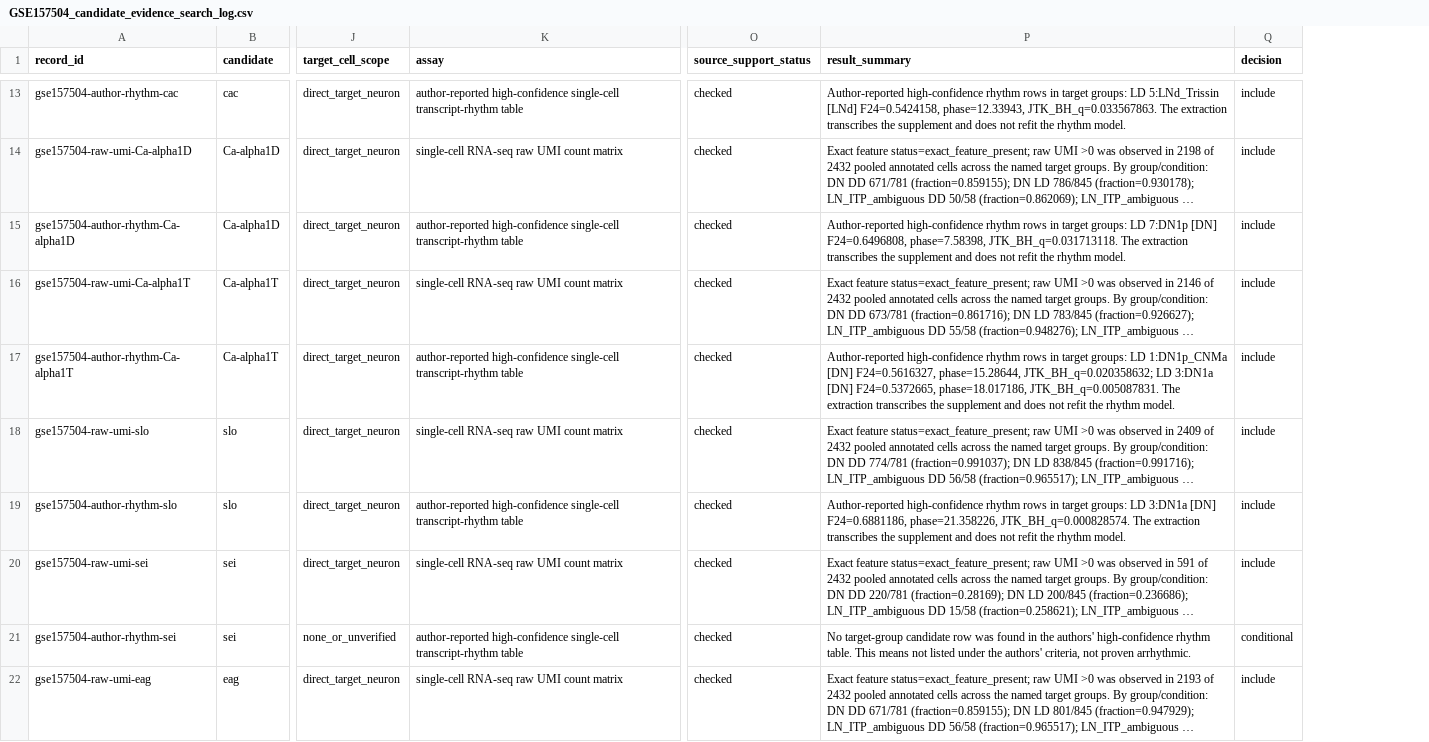
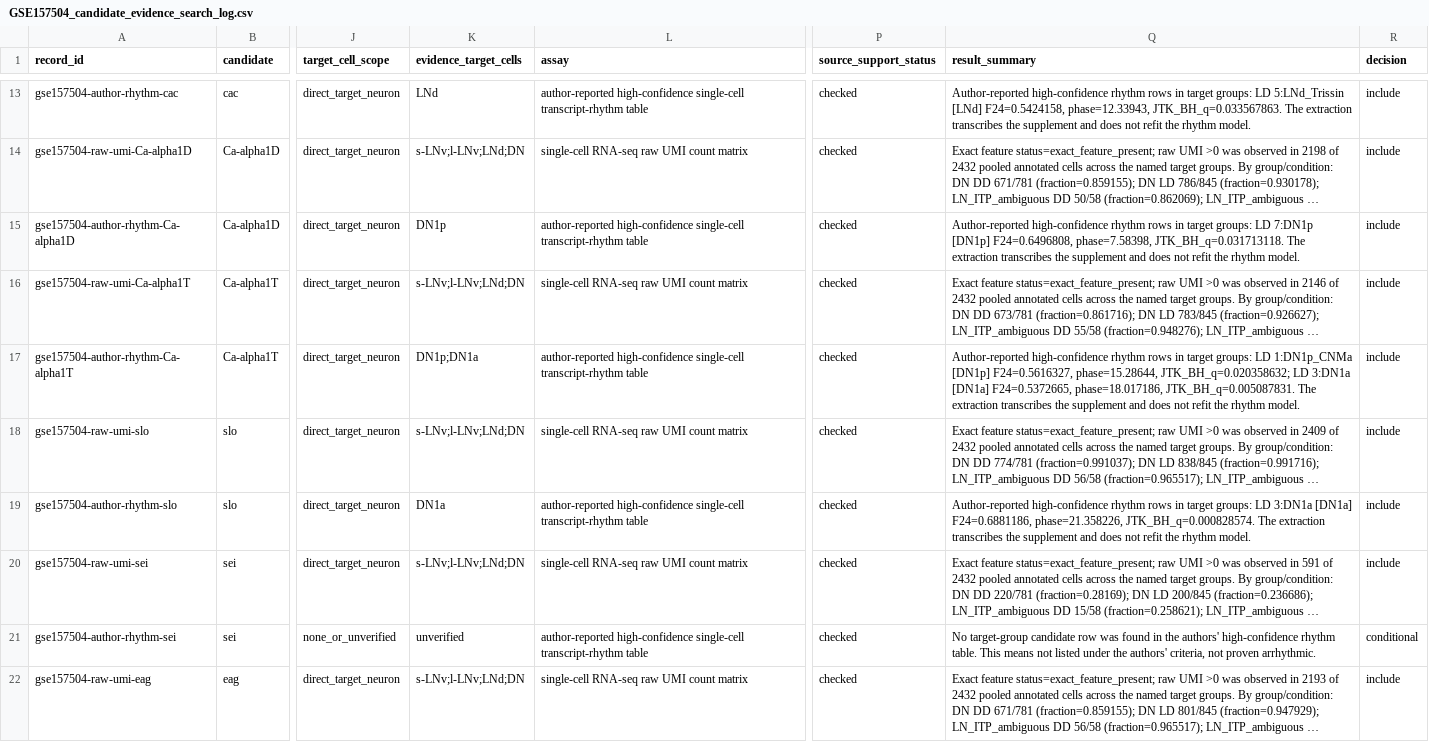
Before and after one commit to Laughter-hhh/drosophila-circadian-research, a CSV file: validation/public-data/GSE157504_candidate_evidence_search_log.csv, drawn as a sheet; only a part is shown, gaps mark what is left out; long unchanged cells end in …; addresses are those after the commit; the diff covers the shown part only; the diff names each change by its address in the sheet, - before the commit and + after, or states it on an @@ line.

```diff
--- a/validation/public-data/GSE157504_candidate_evidence_search_log.csv
+++ b/validation/public-data/GSE157504_candidate_evidence_search_log.csv
+column K (evidence_target_cells), rows 13-22: LNd | s-LNv;l-LNv;LNd;DN | DN1p | s-LNv;l-LNv;LNd;DN | DN1p;DN1a | s-LNv;l-LNv;LNd;DN | DN1a | s-LNv;l-LNv;LNd;DN | unverified | s-LNv;l-LNv;LNd;DN
-Q15 (result_summary): …LD 7:DN1p [DN] F24=0.6496808, phase=7.58398,…
+Q15 (result_summary): …LD 7:DN1p [DN1p] F24=0.6496808, phase=7.58398,…
-Q17 (result_summary): …LD 1:DN1p_CNMa [DN] F24=0.5616327, phase=15.28644, JTK_BH_q=0.020358632; LD 3:DN1a [DN] F24=0.5372665, phase=18.017186,…
+Q17 (result_summary): …LD 1:DN1p_CNMa [DN1p] F24=0.5616327, phase=15.28644, JTK_BH_q=0.020358632; LD 3:DN1a [DN1a] F24=0.5372665, phase=18.017186,…
-Q19 (result_summary): …LD 3:DN1a [DN] F24=0.6881186, phase=21.358226,…
+Q19 (result_summary): …LD 3:DN1a [DN1a] F24=0.6881186, phase=21.358226,…
```
Also changed, not shown: 3 edited cells elsewhere in this file, validation/public-data/GSE157504_candidate_evidence_handoff.csv, validation/public-data/GSE157504_candidate_evidence_score_diagnostic.csv, 34 other files.
